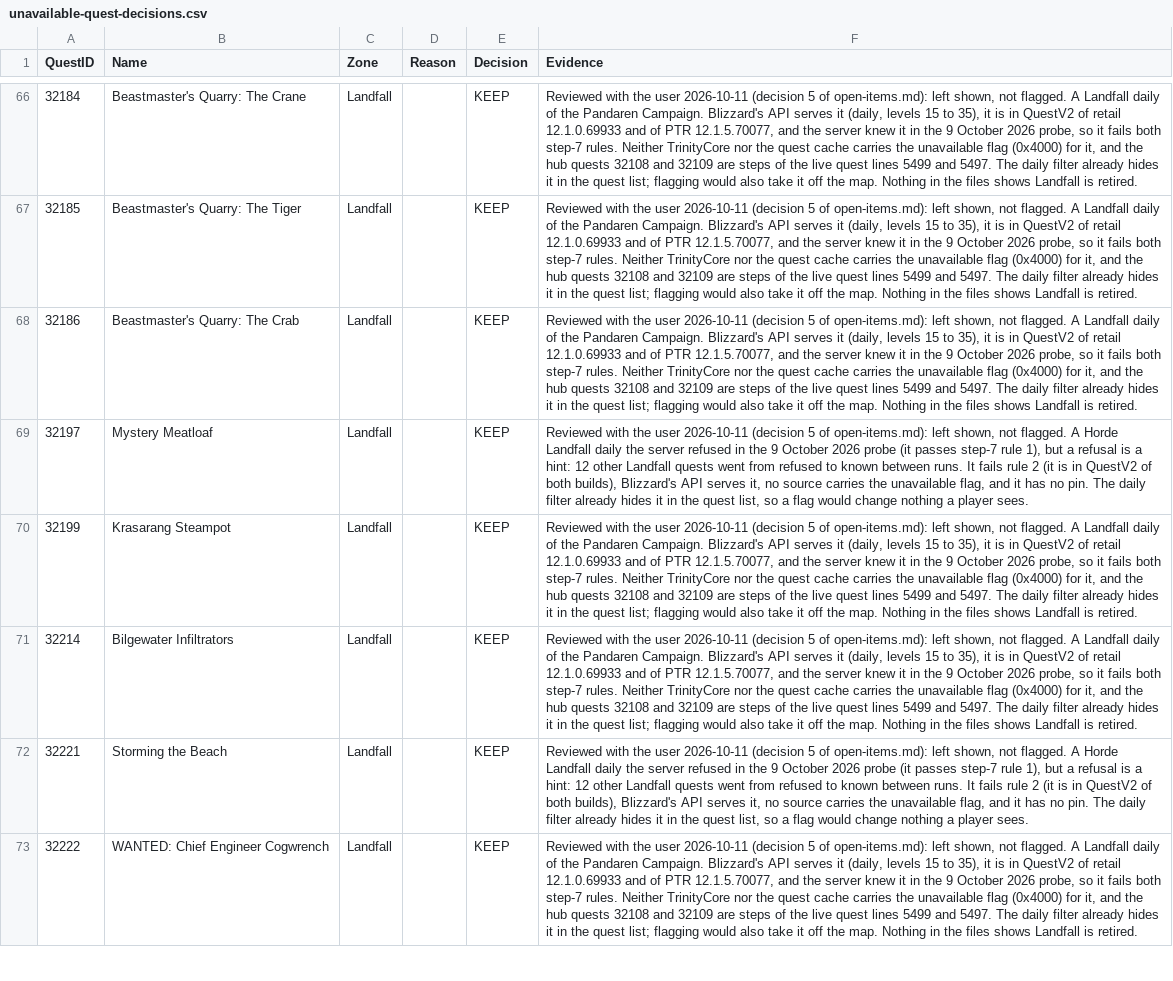
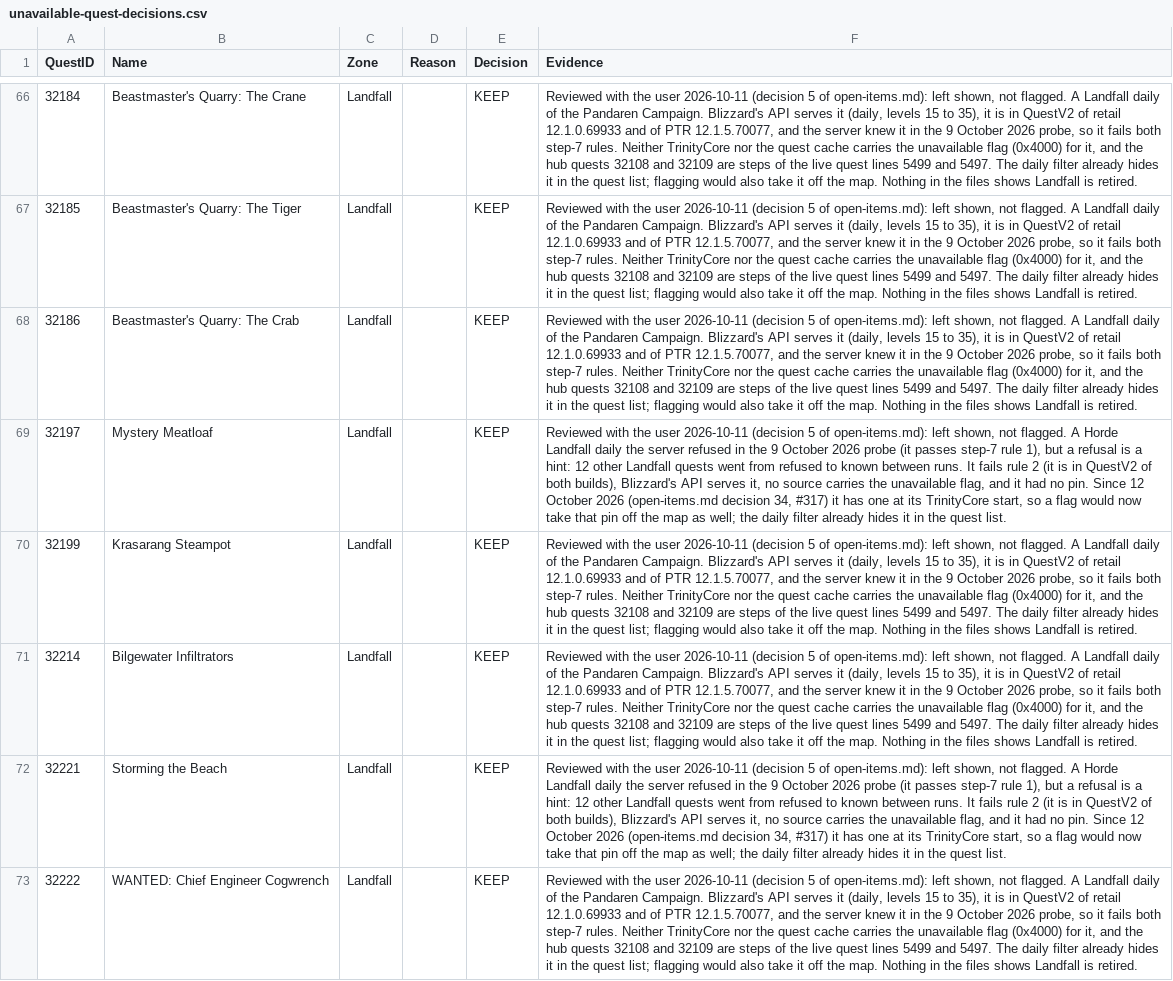
Before and after one commit to AlistairJM/QuestCompletist, a CSV file: docs/plans/unavailable-quest-decisions.csv, drawn as a sheet; only a part is shown, gaps mark what is left out; the diff covers the shown part only; the diff names each change by its address in the sheet, - before the commit and + after, or states it on an @@ line.

```diff
--- a/docs/plans/unavailable-quest-decisions.csv
+++ b/docs/plans/unavailable-quest-decisions.csv
-F69 (Evidence): …and it has no pin. The daily filter already hides it in the quest list, so a flag would change nothing a player sees.
+F69 (Evidence): …and it had no pin. Since 12 October 2026 (open-items.md decision 34, #317) it has one at its TrinityCore start, so a flag would now take that pin off the map as well; the daily filter already hides it in the quest list.
-F72 (Evidence): …and it has no pin. The daily filter already hides it in the quest list, so a flag would change nothing a player sees.
+F72 (Evidence): …and it had no pin. Since 12 October 2026 (open-items.md decision 34, #317) it has one at its TrinityCore start, so a flag would now take that pin off the map as well; the daily filter already hides it in the quest list.
```
Also changed, not shown: 7 edited cells elsewhere in this file, 3 other files.
